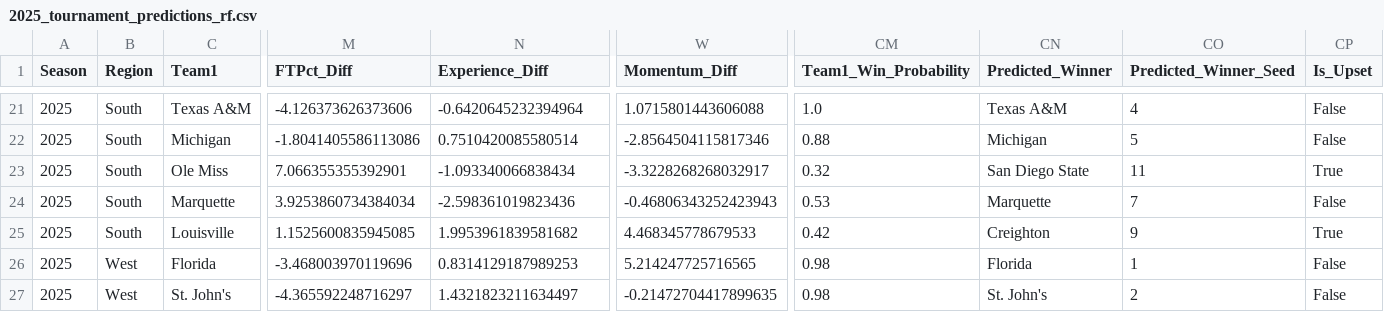
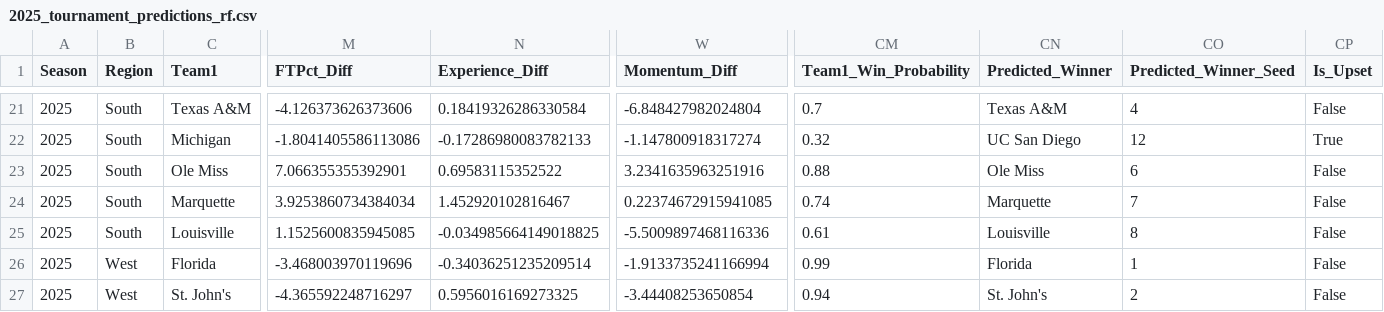
Before and after one commit to coolkidaedy/MLMarchMadness, a CSV file: src/2025_tournament_predictions_rf.csv, drawn as a sheet; only a part is shown, gaps mark what is left out; the diff covers the shown part only; the diff names each change by its address in the sheet, - before the commit and + after, or states it on an @@ line.

```diff
--- a/src/2025_tournament_predictions_rf.csv
+++ b/src/2025_tournament_predictions_rf.csv
-N21 (Experience_Diff): -0.6420645232394964
+N21 (Experience_Diff): 0.18419326286330584
-W21 (Momentum_Diff): 1.0715801443606088
+W21 (Momentum_Diff): -6.848427982024804
-CM21 (Team1_Win_Probability): 1.0
+CM21 (Team1_Win_Probability): 0.7
-N22 (Experience_Diff): 0.7510420085580514
+N22 (Experience_Diff): -0.17286980083782133
-W22 (Momentum_Diff): -2.8564504115817346
+W22 (Momentum_Diff): -1.147800918317274
-CM22 (Team1_Win_Probability): 0.88
+CM22 (Team1_Win_Probability): 0.32
-CN22 (Predicted_Winner): Michigan
+CN22 (Predicted_Winner): UC San Diego
-CO22 (Predicted_Winner_Seed): 5
+CO22 (Predicted_Winner_Seed): 12
-CP22 (Is_Upset): False
+CP22 (Is_Upset): True
-N23 (Experience_Diff): -1.093340066838434
+N23 (Experience_Diff): 0.69583115352522
-W23 (Momentum_Diff): -3.3228268268032917
+W23 (Momentum_Diff): 3.2341635963251916
-CM23 (Team1_Win_Probability): 0.32
+CM23 (Team1_Win_Probability): 0.88
-CN23 (Predicted_Winner): San Diego State
+CN23 (Predicted_Winner): Ole Miss
-CO23 (Predicted_Winner_Seed): 11
+CO23 (Predicted_Winner_Seed): 6
-CP23 (Is_Upset): True
+CP23 (Is_Upset): False
-N24 (Experience_Diff): -2.598361019823436
+N24 (Experience_Diff): 1.452920102816467
-W24 (Momentum_Diff): -0.46806343252423943
+W24 (Momentum_Diff): 0.22374672915941085
-CM24 (Team1_Win_Probability): 0.53
+CM24 (Team1_Win_Probability): 0.74
-N25 (Experience_Diff): 1.9953961839581682
+N25 (Experience_Diff): -0.034985664149018825
-W25 (Momentum_Diff): 4.468345778679533
+W25 (Momentum_Diff): -5.5009897468116336
-CM25 (Team1_Win_Probability): 0.42
+CM25 (Team1_Win_Probability): 0.61
-CN25 (Predicted_Winner): Creighton
+CN25 (Predicted_Winner): Louisville
-CO25 (Predicted_Winner_Seed): 9
+CO25 (Predicted_Winner_Seed): 8
-CP25 (Is_Upset): True
+CP25 (Is_Upset): False
-N26 (Experience_Diff): 0.8314129187989253
+N26 (Experience_Diff): -0.34036251235209514
-W26 (Momentum_Diff): 5.214247725716565
+W26 (Momentum_Diff): -1.9133735241166994
-CM26 (Team1_Win_Probability): 0.98
+CM26 (Team1_Win_Probability): 0.99
-N27 (Experience_Diff): 1.4321823211634497
+N27 (Experience_Diff): 0.5956016169273325
-W27 (Momentum_Diff): -0.21472704417899635
+W27 (Momentum_Diff): -3.44408253650854
-CM27 (Team1_Win_Probability): 0.98
+CM27 (Team1_Win_Probability): 0.94
```
Also changed, not shown: 89 edited cells elsewhere in this file, 3 other files.
